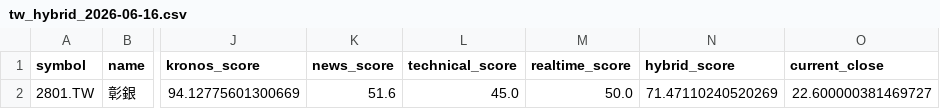
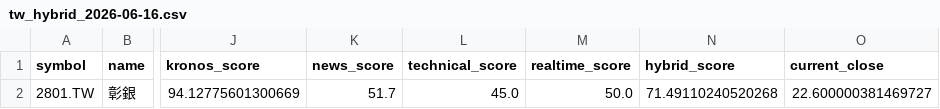
Before and after one commit to Rosana1517/Daily-Stock-Analysis, a CSV file: reports/tw_hybrid_2026-06-16.csv, drawn as a sheet; only a part is shown, gaps mark what is left out; the diff names each change by its address in the sheet, - before the commit and + after, or states it on an @@ line.

```diff
--- a/reports/tw_hybrid_2026-06-16.csv
+++ b/reports/tw_hybrid_2026-06-16.csv
-K2 (news_score): 51.6
+K2 (news_score): 51.7
-N2 (hybrid_score): 71.47110240520269
+N2 (hybrid_score): 71.49110240520268
```
Also changed, not shown: 3 other files.
